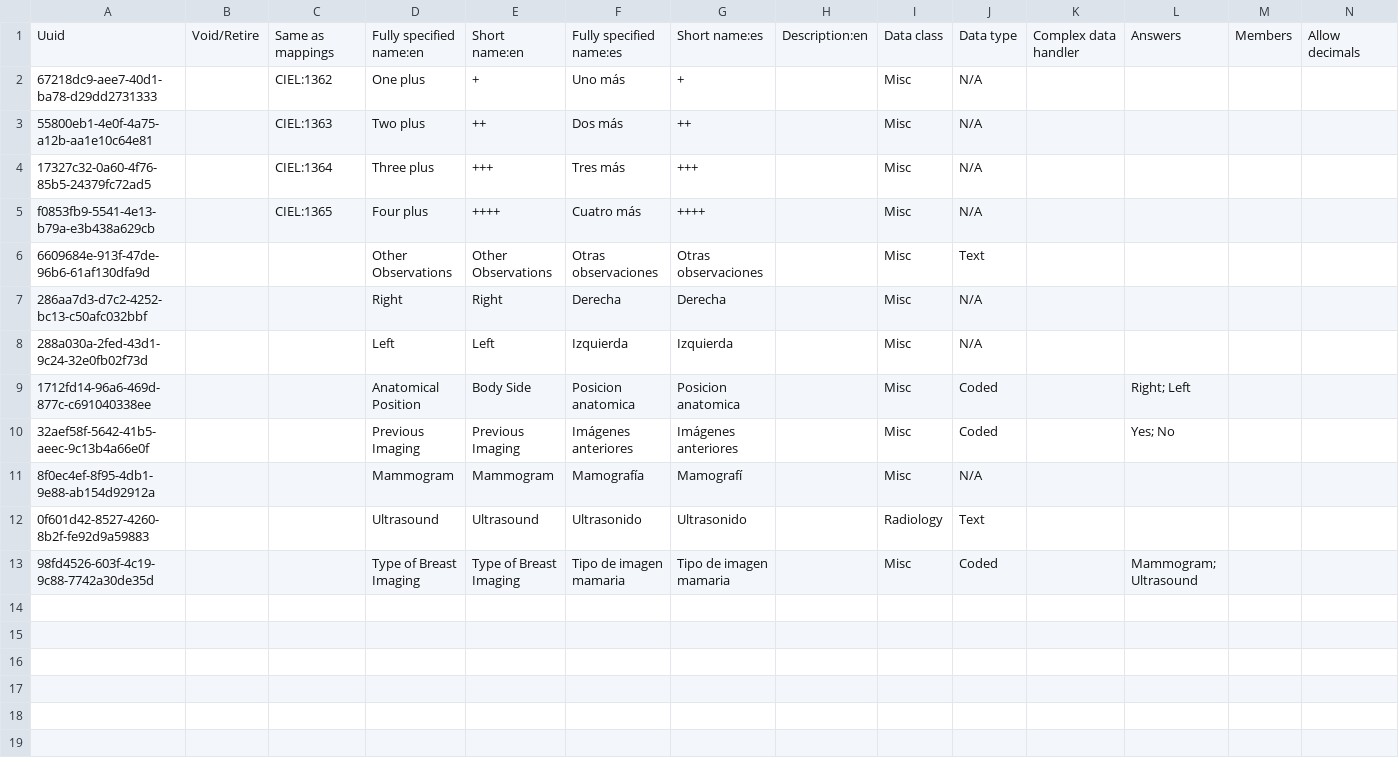
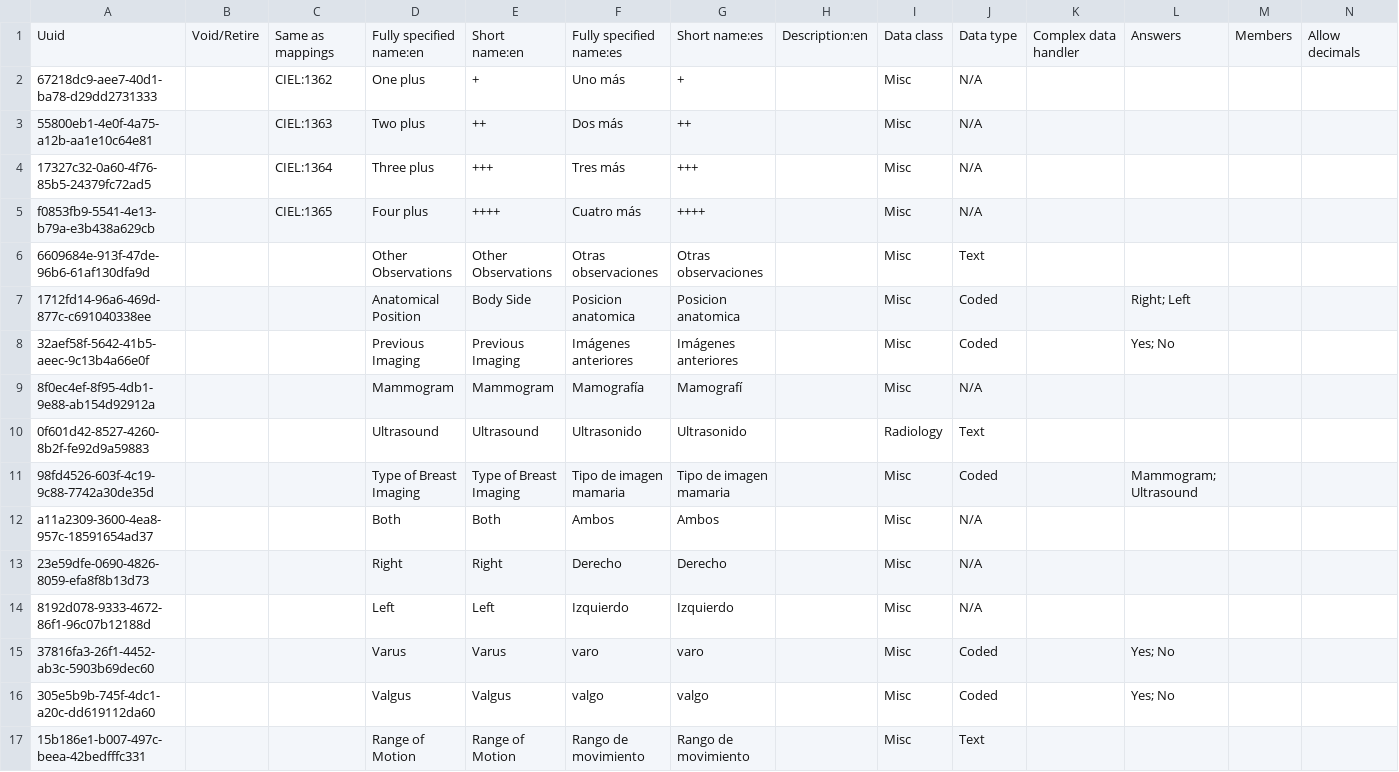
Before and after one commit to globalhealthcoalition/openmrs-config-ghc, a CSV file: configuration/concepts/commons.csv, drawn as a sheet; only a part is shown; removed rows and columns are numbered as before the commit, all else as after; rows hold the shown columns only; the diff names each change by its address in the sheet, - before the commit and + after, or states it on an @@ line.

```diff
--- a/configuration/concepts/commons.csv
+++ b/configuration/concepts/commons.csv
-row 7: 286aa7d3-d7c2-4252-bc13-c50afc032bbf |  |  | Right | Right | Derecha | Derecha |  | Misc | N/A
-row 8: 288a030a-2fed-43d1-9c24-32e0fb02f73d |  |  | Left | Left | Izquierda | Izquierda |  | Misc | N/A
+row 12: a11a2309-3600-4ea8-957c-18591654ad37 |  |  | Both | Both | Ambos | Ambos |  | Misc | N/A
+row 13: 23e59dfe-0690-4826-8059-efa8f8b13d73 |  |  | Right | Right | Derecho | Derecho |  | Misc | N/A
+row 14: 8192d078-9333-4672-86f1-96c07b12188d |  |  | Left | Left | Izquierdo | Izquierdo |  | Misc | N/A
+row 15: 37816fa3-26f1-4452-ab3c-5903b69dec60 |  |  | Varus | Varus | varo | varo |  | Misc | Coded |  | Yes; No
+row 16: 305e5b9b-745f-4dc1-a20c-dd619112da60 |  |  | Valgus | Valgus | valgo | valgo |  | Misc | Coded |  | Yes; No
+row 17: 15b186e1-b007-497c-beea-42bedfffc331 |  |  | Range of Motion | Range of Motion | Rango de movimiento | Rango de movimiento |  | Misc | Text
```
Also changed, not shown: configuration/concepts/orthopedics.csv, 2 other files.
